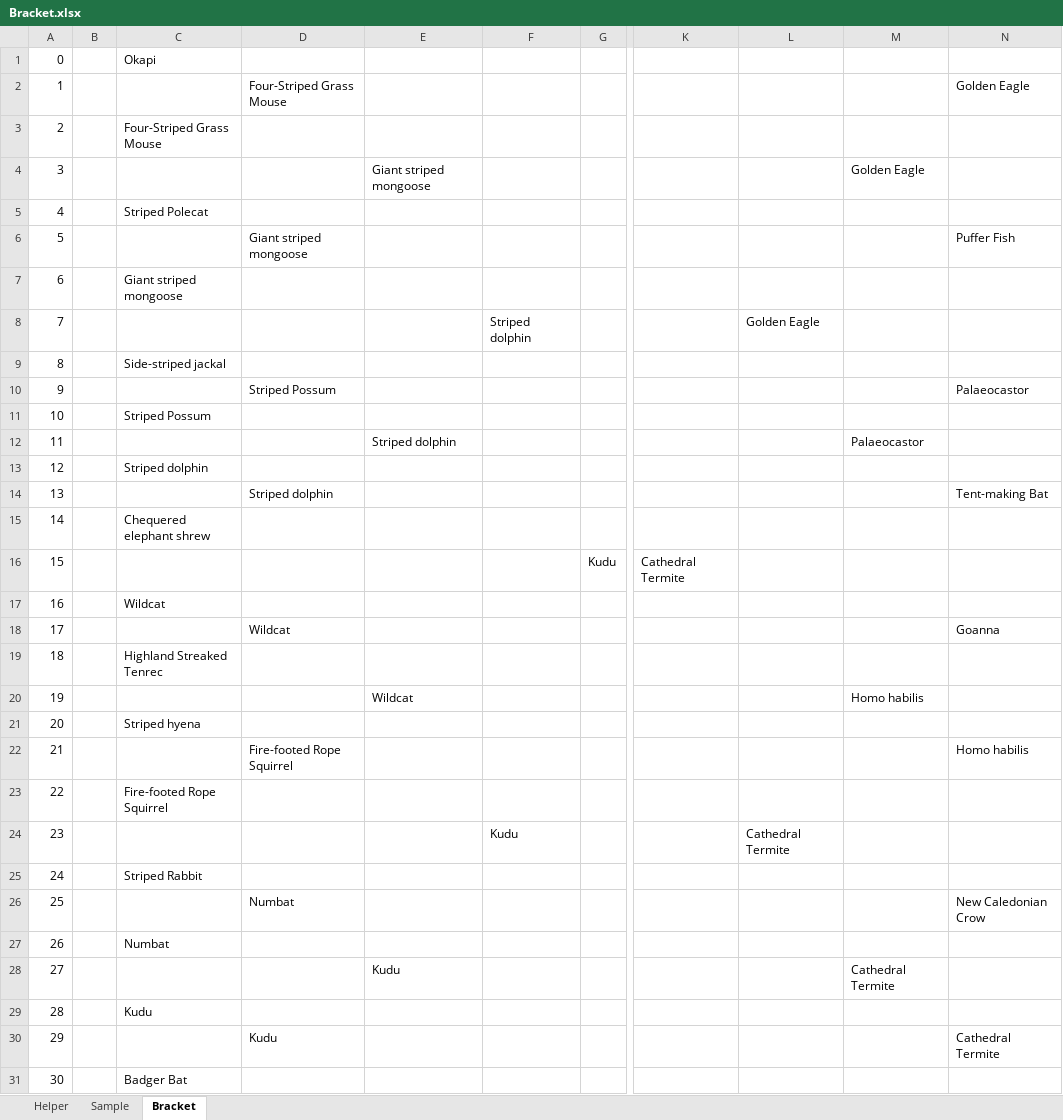
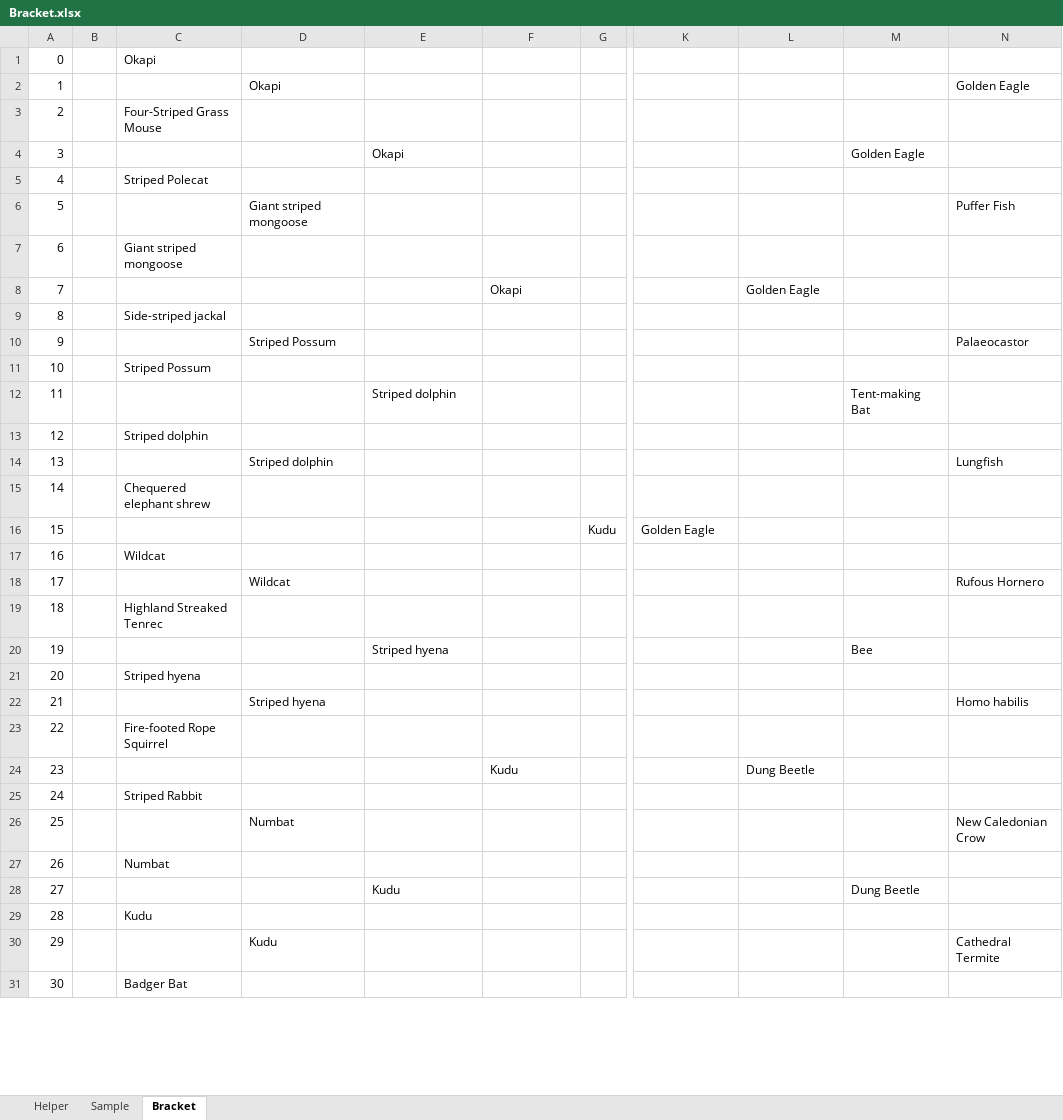
Before and after one commit to kas2332/Mam, an Excel workbook: Resources/Bracket.xlsx, sheet Bracket, drawn as a sheet; only a part is shown, gaps mark what is left out; values as stored, in another font and other column widths than the file's, no borders; the diff covers the shown part only; the diff names each change by its address in the sheet, - before the commit and + after, or states it on an @@ line.

```diff
--- a/Resources/Bracket.xlsx (sheet Bracket)
+++ b/Resources/Bracket.xlsx (sheet Bracket)
-D2: Four-Striped Grass Mouse
+D2: Okapi
-E4: Giant striped mongoose
+E4: Okapi
-F8: Striped dolphin
+F8: Okapi
-M12: Palaeocastor
+M12: Tent-making Bat
-N14: Tent-making Bat
+N14: Lungfish
-K16: Cathedral Termite
+K16: Golden Eagle
-N18: Goanna
+N18: Rufous Hornero
-E20: Wildcat
+E20: Striped hyena
-M20: Homo habilis
+M20: Bee
-D22: Fire-footed Rope Squirrel
+D22: Striped hyena
-L24: Cathedral Termite
+L24: Dung Beetle
-M28: Cathedral Termite
+M28: Dung Beetle
```
Also changed, not shown: 15 edited cells elsewhere in this sheet, 7 other files.
